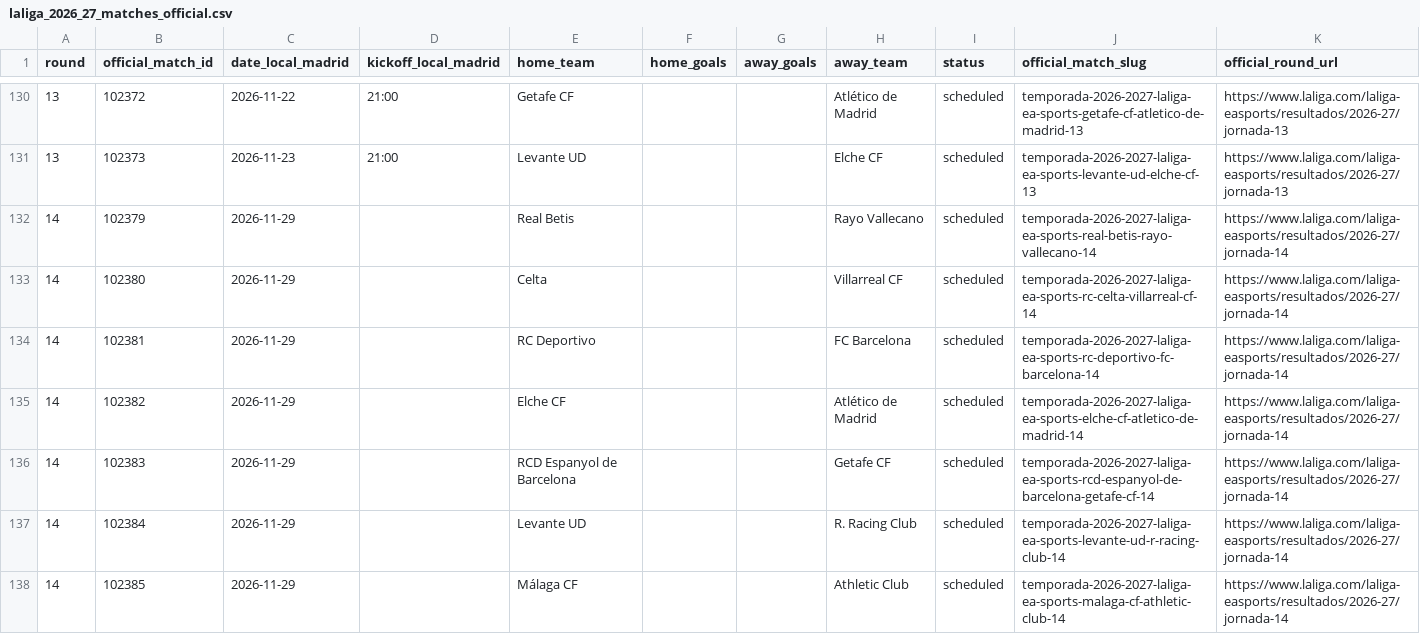
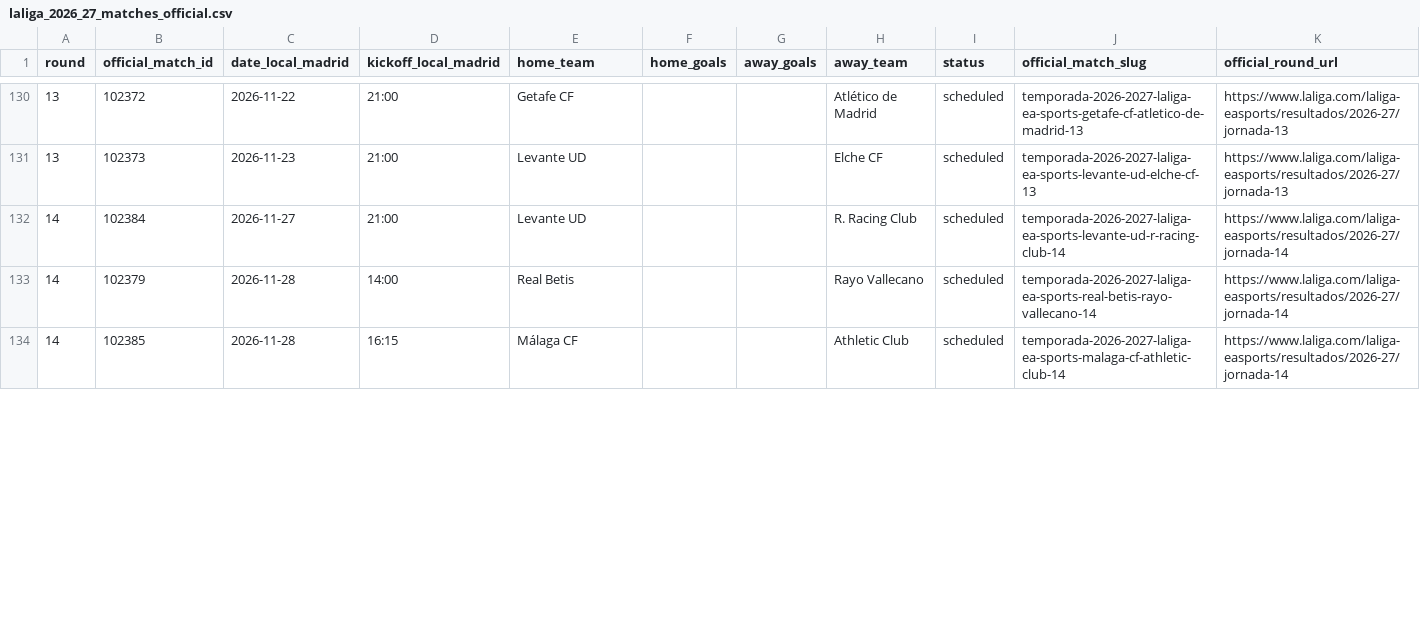
Before and after one commit to wildsonfranciscosilva1986-coder/laliga-2026-27-dashboard, a CSV file: laliga_2026_27_matches_official.csv, drawn as a sheet; only a part is shown, gaps mark what is left out; the diff covers the shown part only.

```diff
--- a/laliga_2026_27_matches_official.csv
+++ b/laliga_2026_27_matches_official.csv
@@ -131,8 +131,4 @@
 13,102373,2026-11-23,21:00,Levante UD,,,Elche CF,scheduled,temporada-2026-2027-laliga-ea-sports-levante-ud-elche-cf-13,https://www.laliga.com/laliga-easports/resultados/2026-27/jornada-13
-14,102379,2026-11-29,,Real Betis,,,Rayo Vallecano,scheduled,temporada-2026-2027-laliga-ea-sports-real-betis-rayo-vallecano-14,https://www.laliga.com/laliga-easports/resultados/2026-27/jornada-14
-14,102380,2026-11-29,,Celta,,,Villarreal CF,scheduled,temporada-2026-2027-laliga-ea-sports-rc-celta-villarreal-cf-14,https://www.laliga.com/laliga-easports/resultados/2026-27/jornada-14
-14,102381,2026-11-29,,RC Deportivo,,,FC Barcelona,scheduled,temporada-2026-2027-laliga-ea-sports-rc-deportivo-fc-barcelona-14,https://www.laliga.com/laliga-easports/resultados/2026-27/jornada-14
-14,102382,2026-11-29,,Elche CF,,,Atlético de Madrid,scheduled,temporada-2026-2027-laliga-ea-sports-elche-cf-atletico-de-madrid-14,https://www.laliga.com/laliga-easports/resultados/2026-27/jornada-14
-14,102383,2026-11-29,,RCD Espanyol de Barcelona,,,Getafe CF,scheduled,temporada-2026-2027-laliga-ea-sports-rcd-espanyol-de-barcelona-getafe-cf-14,https://www.laliga.com/laliga-easports/resultados/2026-27/jornada-14
-14,102384,2026-11-29,,Levante UD,,,R. Racing Club,scheduled,temporada-2026-2027-laliga-ea-sports-levante-ud-r-racing-club-14,https://www.laliga.com/laliga-easports/resultados/2026-27/jornada-14
-14,102385,2026-11-29,,Málaga CF,,,Athletic Club,scheduled,temporada-2026-2027-laliga-ea-sports-malaga-cf-athletic-club-14,https://www.laliga.com/laliga-easports/resultados/2026-27/jornada-14
+14,102384,2026-11-27,21:00,Levante UD,,,R. Racing Club,scheduled,temporada-2026-2027-laliga-ea-sports-levante-ud-r-racing-club-14,https://www.laliga.com/laliga-easports/resultados/2026-27/jornada-14
+14,102379,2026-11-28,14:00,Real Betis,,,Rayo Vallecano,scheduled,temporada-2026-2027-laliga-ea-sports-real-betis-rayo-vallecano-14,https://www.laliga.com/laliga-easports/resultados/2026-27/jornada-14
+14,102385,2026-11-28,16:15,Málaga CF,,,Athletic Club,scheduled,temporada-2026-2027-laliga-ea-sports-malaga-cf-athletic-club-14,https://www.laliga.com/laliga-easports/resultados/2026-27/jornada-14
```
Also changed, not shown: 7 added rows, 3 removed rows and 3 edited cells elsewhere in this file, 3 other files.
